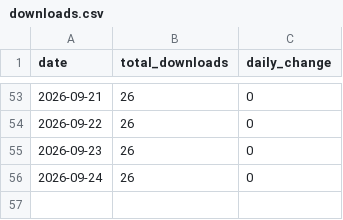
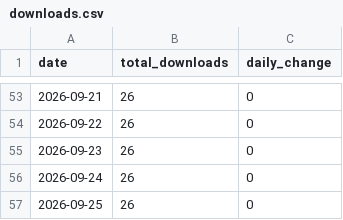
Before and after one commit to zakariabinsaifullah/wpaiscanner, a CSV file: data/downloads.csv, drawn as a sheet; only a part is shown, gaps mark what is left out; the diff names each change by its address in the sheet, - before the commit and + after, or states it on an @@ line.

```diff
--- a/data/downloads.csv
+++ b/data/downloads.csv
+row 57: 2026-09-25 | 26 | 0
```
Also changed, not shown: 1 other file.
